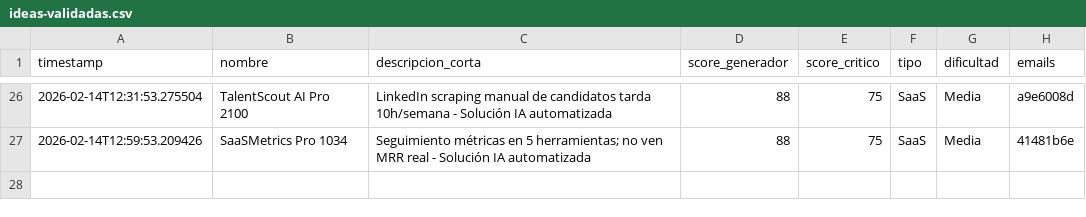
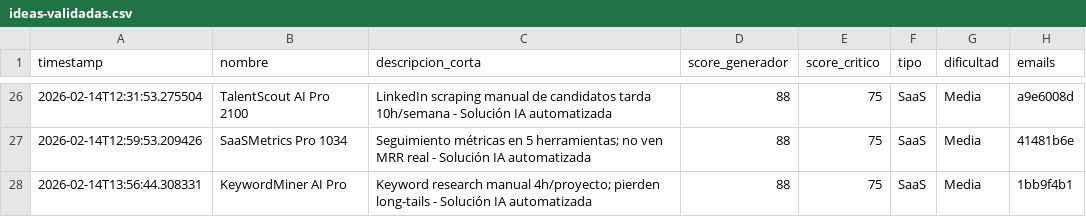
Before and after one commit to mipromptingeniering-alt/validationidea, a CSV file: data/ideas-validadas.csv, drawn as a sheet; only a part is shown, gaps mark what is left out; the diff names each change by its address in the sheet, - before the commit and + after, or states it on an @@ line.

```diff
--- a/data/ideas-validadas.csv
+++ b/data/ideas-validadas.csv
+row 28: 2026-02-14T13:56:44.308331 | KeywordMiner AI Pro | Keyword research manual 4h/proyecto; pierden long-tails - Solución IA automatizada | 88 | 75 | SaaS | Media | 1bb9f4b1
```
Also changed, not shown: 3 other files.
